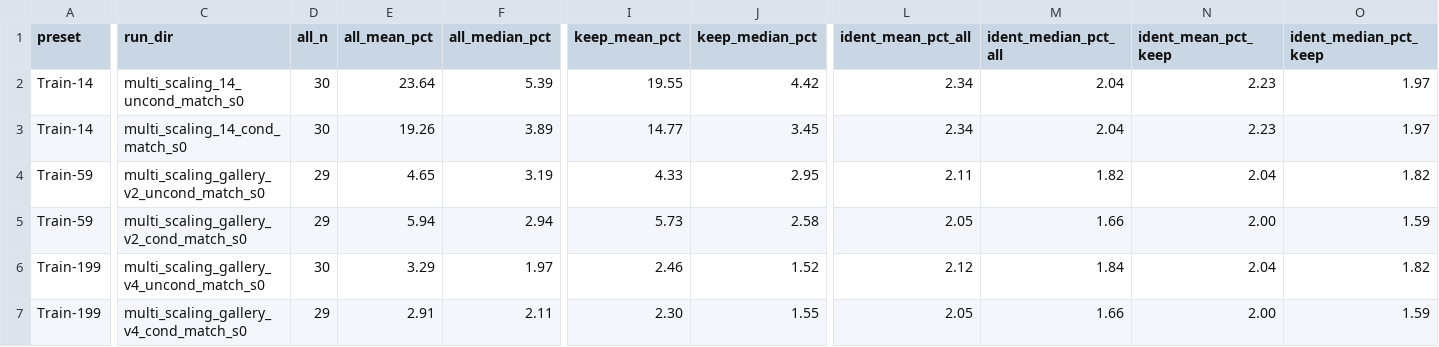
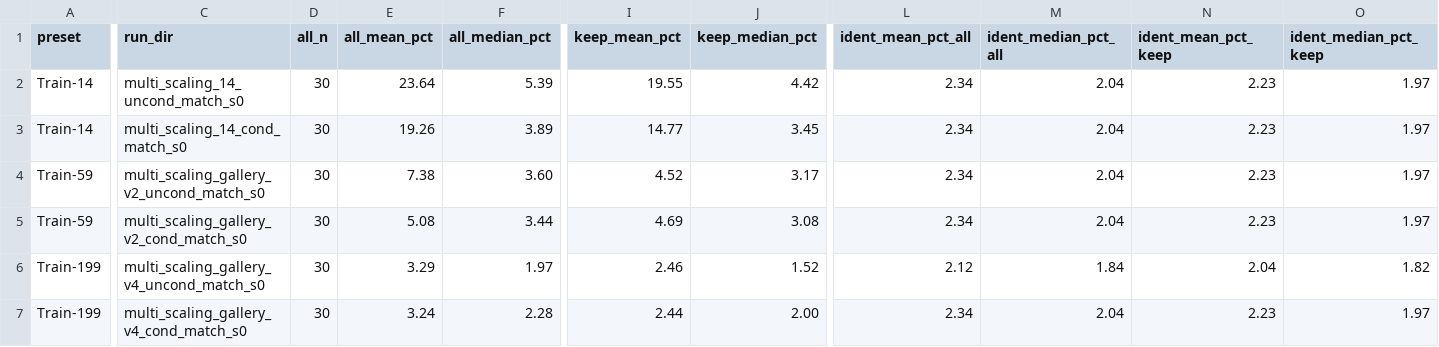
Before and after one commit to smearle/script-doctor, a CSV file: nca_wm/paper/figures/heldout_truncation/truncation_summary.csv, drawn as a sheet; only a part is shown, gaps mark what is left out; the diff covers the shown part only; the diff names each change by its address in the sheet, - before the commit and + after, or states it on an @@ line.

```diff
--- a/nca_wm/paper/figures/heldout_truncation/truncation_summary.csv
+++ b/nca_wm/paper/figures/heldout_truncation/truncation_summary.csv
-D4:D5 (all_n): 29
+D4:D5 (all_n): 30
-E4 (all_mean_pct): 4.65
+E4 (all_mean_pct): 7.38
-F4 (all_median_pct): 3.19
+F4 (all_median_pct): 3.60
-I4 (keep_mean_pct): 4.33
+I4 (keep_mean_pct): 4.52
-J4 (keep_median_pct): 2.95
+J4 (keep_median_pct): 3.17
-L4 (ident_mean_pct_all): 2.11
+L4 (ident_mean_pct_all): 2.34
-M4 (ident_median_pct_all): 1.82
+M4 (ident_median_pct_all): 2.04
-N4 (ident_mean_pct_keep): 2.04
+N4 (ident_mean_pct_keep): 2.23
-O4 (ident_median_pct_keep): 1.82
+O4 (ident_median_pct_keep): 1.97
-E5 (all_mean_pct): 5.94
+E5 (all_mean_pct): 5.08
-F5 (all_median_pct): 2.94
+F5 (all_median_pct): 3.44
-I5 (keep_mean_pct): 5.73
+I5 (keep_mean_pct): 4.69
-J5 (keep_median_pct): 2.58
+J5 (keep_median_pct): 3.08
-L5 (ident_mean_pct_all): 2.05
+L5 (ident_mean_pct_all): 2.34
-M5 (ident_median_pct_all): 1.66
+M5 (ident_median_pct_all): 2.04
-N5 (ident_mean_pct_keep): 2.00
+N5 (ident_mean_pct_keep): 2.23
-O5 (ident_median_pct_keep): 1.59
+O5 (ident_median_pct_keep): 1.97
-D7 (all_n): 29
+D7 (all_n): 30
-E7 (all_mean_pct): 2.91
+E7 (all_mean_pct): 3.24
-F7 (all_median_pct): 2.11
+F7 (all_median_pct): 2.28
-I7 (keep_mean_pct): 2.30
+I7 (keep_mean_pct): 2.44
-J7 (keep_median_pct): 1.55
+J7 (keep_median_pct): 2.00
-L7 (ident_mean_pct_all): 2.05
+L7 (ident_mean_pct_all): 2.34
-M7 (ident_median_pct_all): 1.66
+M7 (ident_median_pct_all): 2.04
-N7 (ident_mean_pct_keep): 2.00
+N7 (ident_mean_pct_keep): 2.23
-O7 (ident_median_pct_keep): 1.59
+O7 (ident_median_pct_keep): 1.97
```
Also changed, not shown: 4 edited cells elsewhere in this file, 4 other files.
